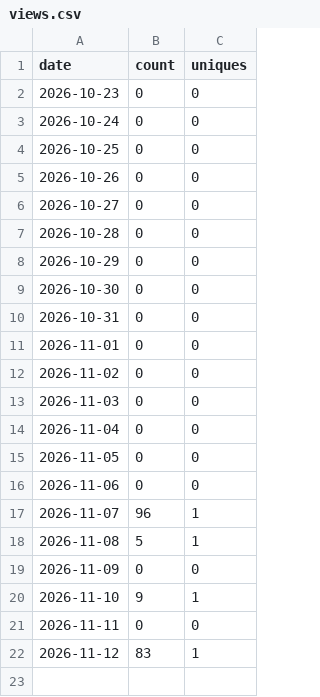
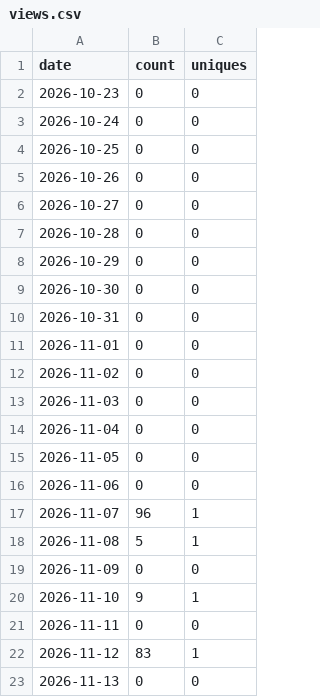
Before and after one commit to nicolelivingston/job-search-kit, a CSV file: traffic/views.csv, drawn as a sheet.

```diff
--- a/traffic/views.csv
+++ b/traffic/views.csv
@@ -22 +22,2 @@ date,count,uniques
 2026-11-12,83,1
+2026-11-13,0,0
```
Also changed, not shown: traffic/clones.csv.
